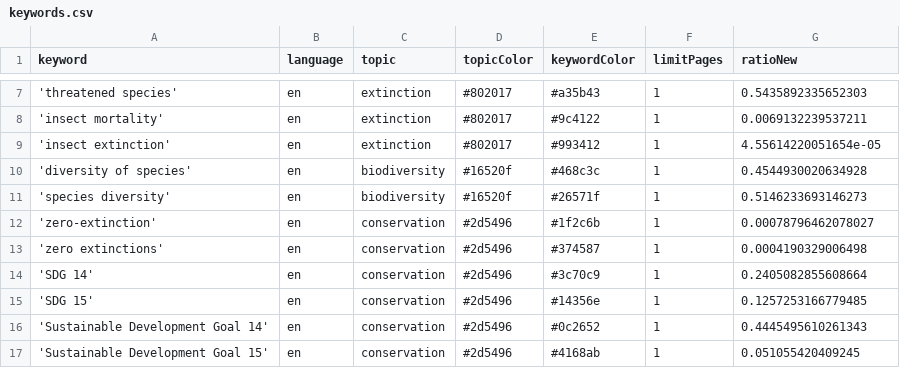
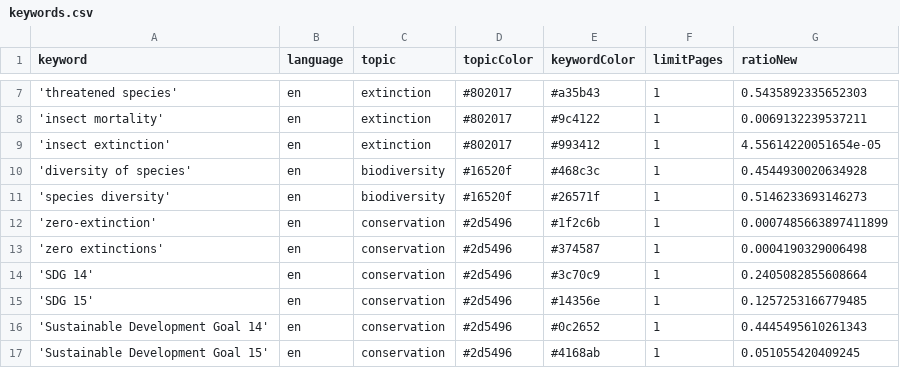
Before and after one commit to newsWhisperer/bioDiversity, a CSV file: keywords.csv, drawn as a sheet; only a part is shown, gaps mark what is left out.

Commit message:
Commit from GitHub Actions (harvest:0.0)

```diff
--- a/keywords.csv
+++ b/keywords.csv
@@ -11,3 +11,3 @@ keyword,language,topic,topicColor,keywordColor,limitPages,ratioNew
 'species diversity',en,biodiversity,#16520f,#26571f,1,0.5146233693146273
-'zero-extinction',en,conservation,#2d5496,#1f2c6b,1,0.00078796462078027
+'zero-extinction',en,conservation,#2d5496,#1f2c6b,1,0.0007485663897411899
 'zero extinctions',en,conservation,#2d5496,#374587,1,0.0004190329006498
```
